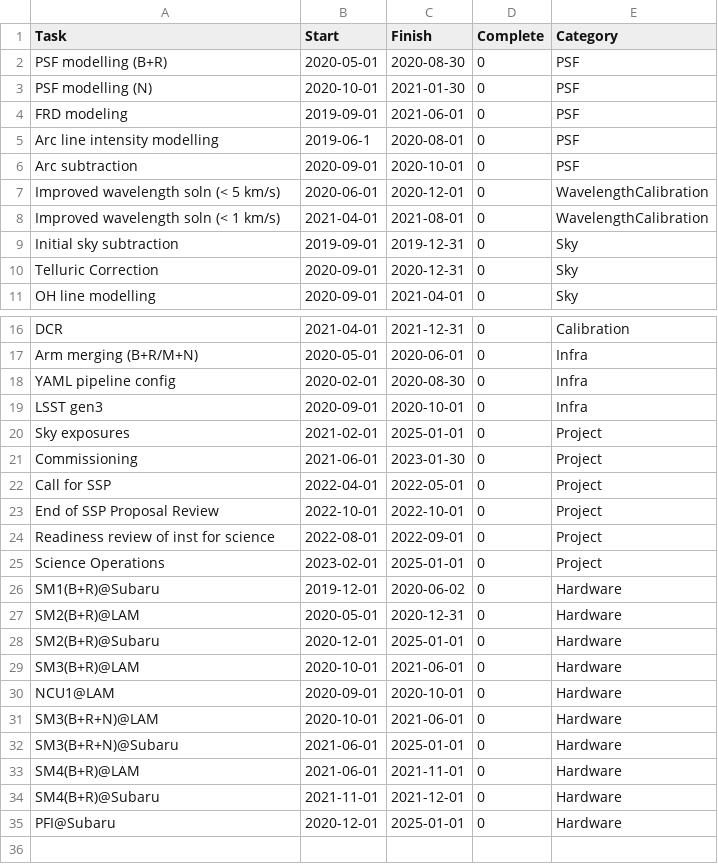
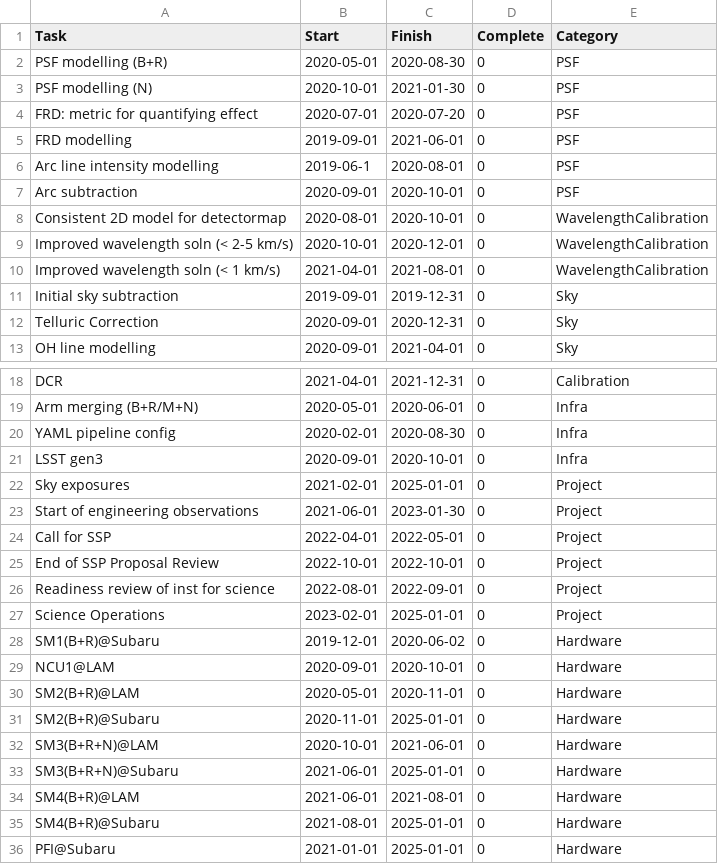
Before and after one commit to hassanxp/2DDRP-plan, a CSV file: timeline/drp-plan.csv, drawn as a sheet; only a part is shown, gaps mark what is left out.

Commit message:
Additional corrections to project timeline

```diff
--- a/timeline/drp-plan.csv
+++ b/timeline/drp-plan.csv
@@ -3,6 +3,8 @@ PSF modelling (B+R), 2020-05-01, 2020-08-30,0, PSF
 PSF modelling (N), 2020-10-01, 2021-01-30,0, PSF
-FRD modeling, 2019-09-01, 2021-06-01, 0, PSF
+FRD: metric for quantifying effect, 2020-07-01, 2020-07-20, 0, PSF
+FRD modelling, 2019-09-01, 2021-06-01, 0, PSF
 Arc line intensity modelling, 2019-06-1, 2020-08-01, 0, PSF
 Arc subtraction, 2020-09-01, 2020-10-01, 0, PSF
-Improved wavelength soln (< 5 km/s), 2020-06-01, 2020-12-01, 0, WavelengthCalibration
+Consistent 2D model for detectormap, 2020-08-01, 2020-10-01, 0, WavelengthCalibration
+Improved wavelength soln (< 2-5 km/s), 2020-10-01, 2020-12-01, 0, WavelengthCalibration
 Improved wavelength soln (< 1 km/s), 2021-04-01, 2021-08-01, 0, WavelengthCalibration
@@ -20,3 +22,3 @@ LSST gen3, 2020-09-01, 2020-10-01, 0, Infra
 Sky exposures, 2021-02-01, 2025-01-01, 0, Project
-Commissioning, 2021-06-01, 2023-01-30, 0, Project
+Start of engineering observations, 2021-06-01, 2023-01-30, 0, Project
 Call for SSP, 2022-04-01, 2022-05-01, 0, Project
@@ -26,10 +28,9 @@ Science Operations, 2023-02-01, 2025-01-01, 0, Project
 SM1(B+R)@Subaru, 2019-12-01, 2020-06-02, 0, Hardware
-SM2(B+R)@LAM, 2020-05-01, 2020-12-31, 0, Hardware
-SM2(B+R)@Subaru, 2020-12-01, 2025-01-01, 0, Hardware
-SM3(B+R)@LAM, 2020-10-01, 2021-06-01, 0, Hardware
 NCU1@LAM, 2020-09-01, 2020-10-01, 0, Hardware
+SM2(B+R)@LAM, 2020-05-01, 2020-11-01, 0, Hardware
+SM2(B+R)@Subaru, 2020-11-01, 2025-01-01, 0, Hardware
 SM3(B+R+N)@LAM, 2020-10-01, 2021-06-01, 0, Hardware
 SM3(B+R+N)@Subaru, 2021-06-01, 2025-01-01, 0, Hardware
-SM4(B+R)@LAM, 2021-06-01, 2021-11-01, 0, Hardware
-SM4(B+R)@Subaru, 2021-11-01, 2021-12-01, 0, Hardware
-PFI@Subaru, 2020-12-01, 2025-01-01, 0, Hardware
+SM4(B+R)@LAM, 2021-06-01, 2021-08-01, 0, Hardware
+SM4(B+R)@Subaru, 2021-08-01, 2025-01-01, 0, Hardware
+PFI@Subaru, 2021-01-01, 2025-01-01, 0, Hardware
```
Also changed, not shown: 2 other files.
